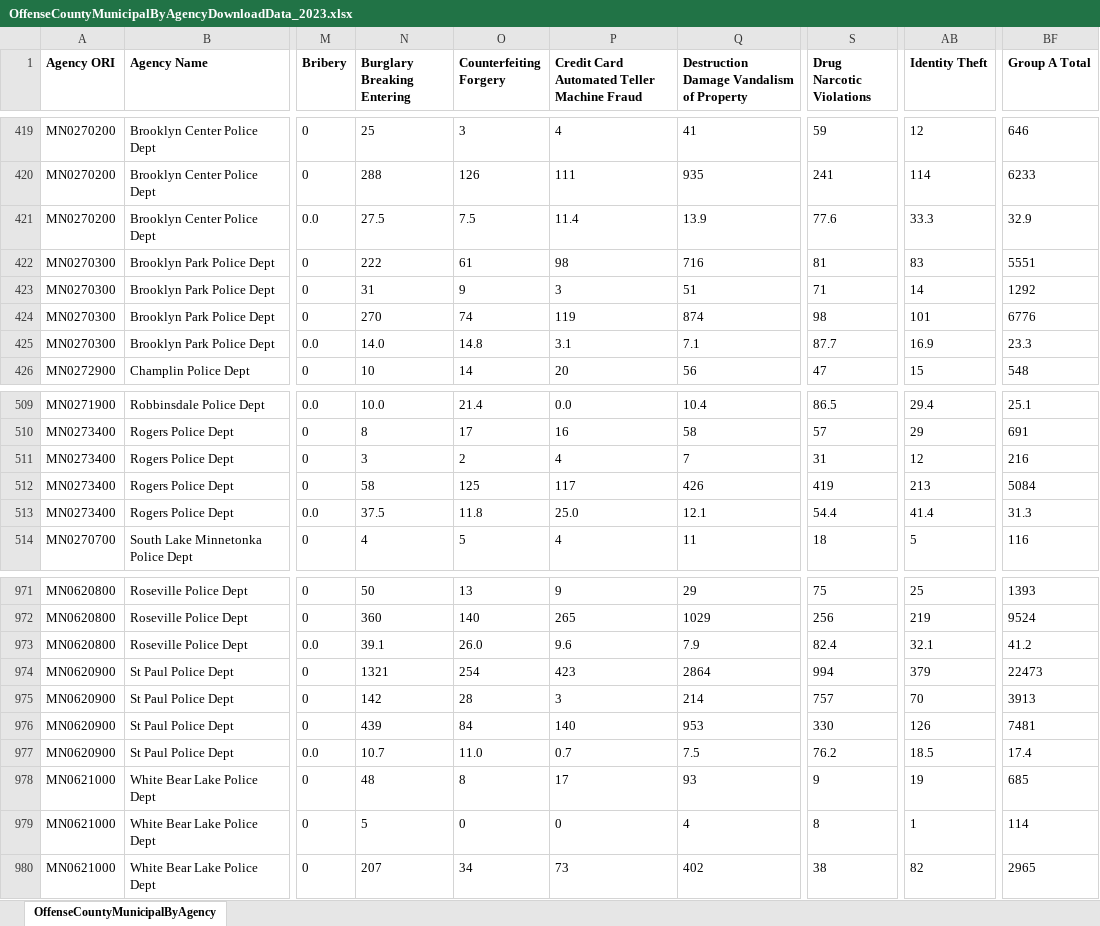
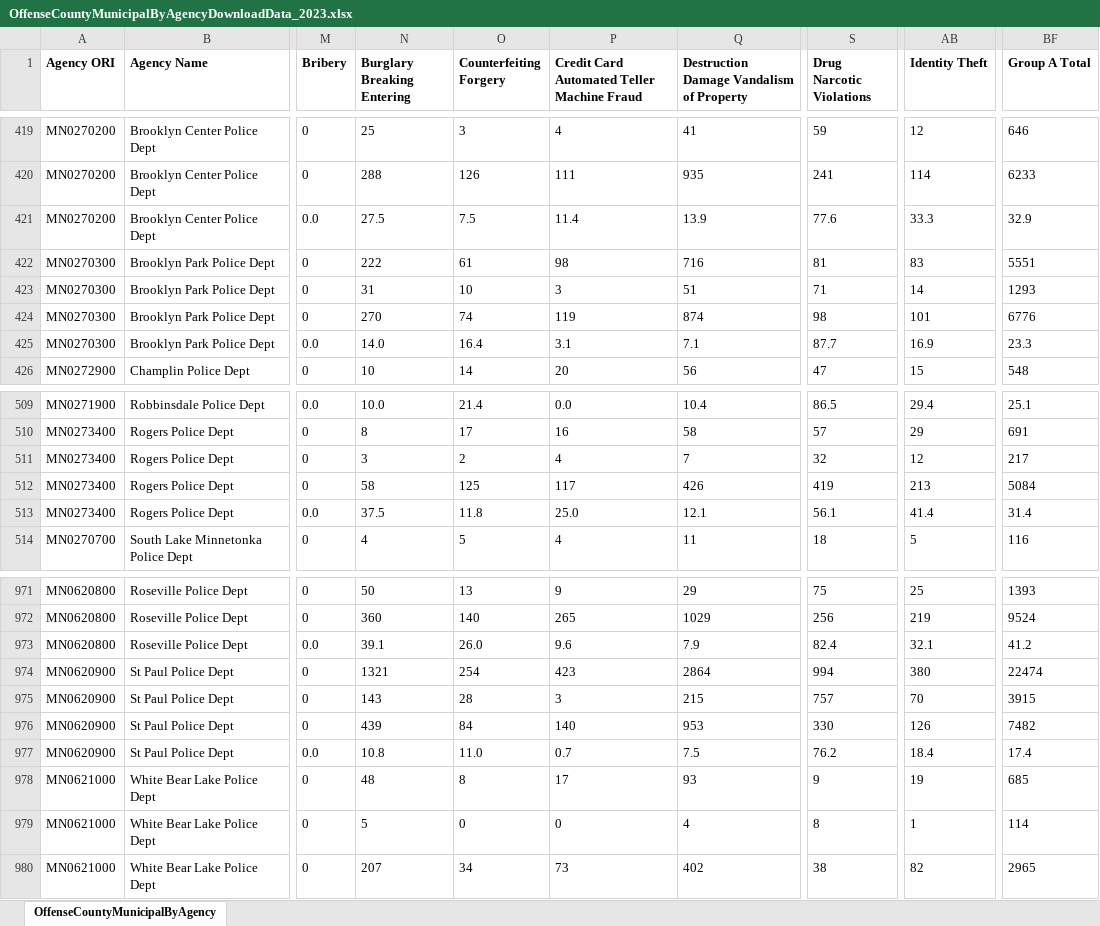
Before and after one commit to striblab/crimedash, an Excel workbook: store/nibrs/OffenseCountyMunicipalByAgencyDownloadData_2023.xlsx, sheet OffenseCountyMunicipalByAgency, drawn as a sheet; only a part is shown, gaps mark what is left out; values as stored, in another font and other column widths than the file's, no borders; the diff names each change by its address in the sheet, - before the commit and + after, or states it on an @@ line.

```diff
--- a/store/nibrs/OffenseCountyMunicipalByAgencyDownloadData_2023.xlsx (sheet OffenseCountyMunicipalByAgency)
+++ b/store/nibrs/OffenseCountyMunicipalByAgencyDownloadData_2023.xlsx (sheet OffenseCountyMunicipalByAgency)
-O423 (Counterfeiting Forgery): 9
+O423 (Counterfeiting Forgery): 10
-BF423 (Group A Total): 1292
+BF423 (Group A Total): 1293
-O425 (Counterfeiting Forgery): 14.8
+O425 (Counterfeiting Forgery): 16.4
-S511 (Drug Narcotic Violations): 31
+S511 (Drug Narcotic Violations): 32
-BF511 (Group A Total): 216
+BF511 (Group A Total): 217
-S513 (Drug Narcotic Violations): 54.4
+S513 (Drug Narcotic Violations): 56.1
-BF513 (Group A Total): 31.3
+BF513 (Group A Total): 31.4
-AB974 (Identity Theft): 379
+AB974 (Identity Theft): 380
-BF974 (Group A Total): 22473
+BF974 (Group A Total): 22474
-N975 (Burglary Breaking Entering): 142
+N975 (Burglary Breaking Entering): 143
-Q975: 214
+Q975: 215
-BF975 (Group A Total): 3913
+BF975 (Group A Total): 3915
-BF976 (Group A Total): 7481
+BF976 (Group A Total): 7482
-N977 (Burglary Breaking Entering): 10.7
+N977 (Burglary Breaking Entering): 10.8
-AB977 (Identity Theft): 18.5
+AB977 (Identity Theft): 18.4
```
Also changed, not shown: store/nibrs/OffenseCountyMunicipalByAgencyDownloadData_2021.xlsx, store/nibrs/OffenseCountyMunicipalByAgencyDownloadData_2022.xlsx, 20 other files.
